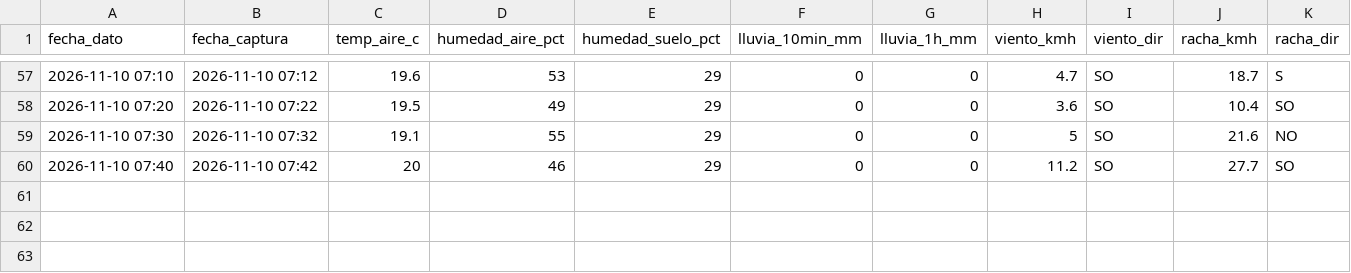
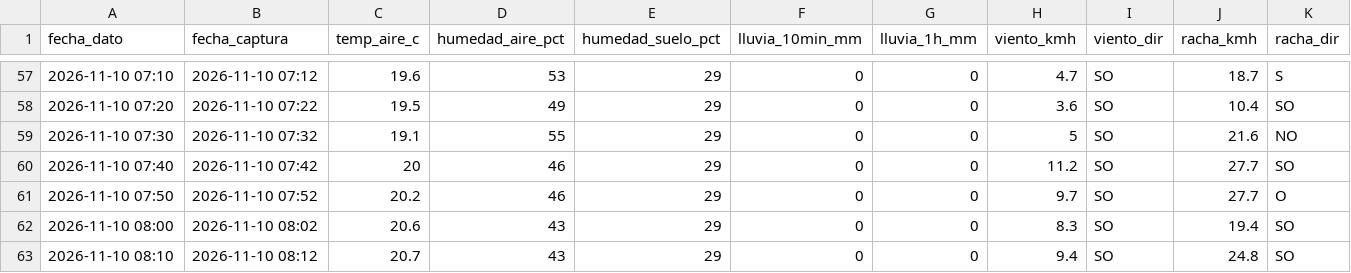
Before and after one commit to kktrui/tormentas, a CSV file: mancor/STM10.csv, drawn as a sheet; only a part is shown, gaps mark what is left out.

Commit message:
Mancor: datos hasta 2026-11-10 08:10

```diff
--- a/mancor/STM10.csv
+++ b/mancor/STM10.csv
@@ -60 +60,4 @@ fecha_dato,fecha_captura,temp_aire_c,humedad_aire_pct,humedad_suelo_pct,lluvia_1
 2026-11-10 07:40,2026-11-10 07:42,20,46,29,0,0,11.2,SO,27.7,SO
+2026-11-10 07:50,2026-11-10 07:52,20.2,46,29,0,0,9.7,SO,27.7,O
+2026-11-10 08:00,2026-11-10 08:02,20.6,43,29,0,0,8.3,SO,19.4,SO
+2026-11-10 08:10,2026-11-10 08:12,20.7,43,29,0,0,9.4,SO,24.8,SO
```
